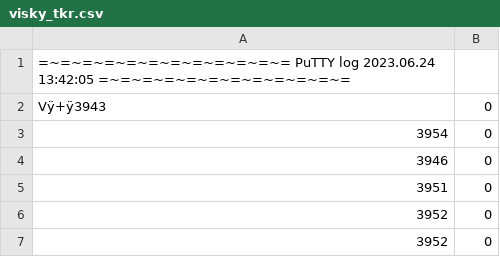
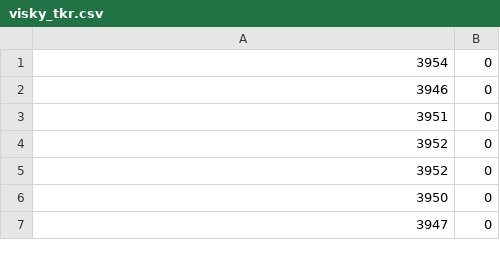
Before and after one commit to Alwafauzan/skripsi, a CSV file: DASS/visky_tkr.csv, drawn as a sheet; only a part is shown; the shorter side is filled out with more unchanged rows; the diff names each change by its address in the sheet, - before the commit and + after, or states it on an @@ line.

```diff
--- a/DASS/visky_tkr.csv
+++ b/DASS/visky_tkr.csv
-row 1: =~=~=~=~=~=~=~=~=~=~=~= PuTTY log 2023.06.24 13:42:05 =~=~=~=~=~=~=~=~=~=~=~=
-row 2: Vÿ+ÿ3943 | 0
```
Also changed, not shown: DASS/elya_tkr.csv.
